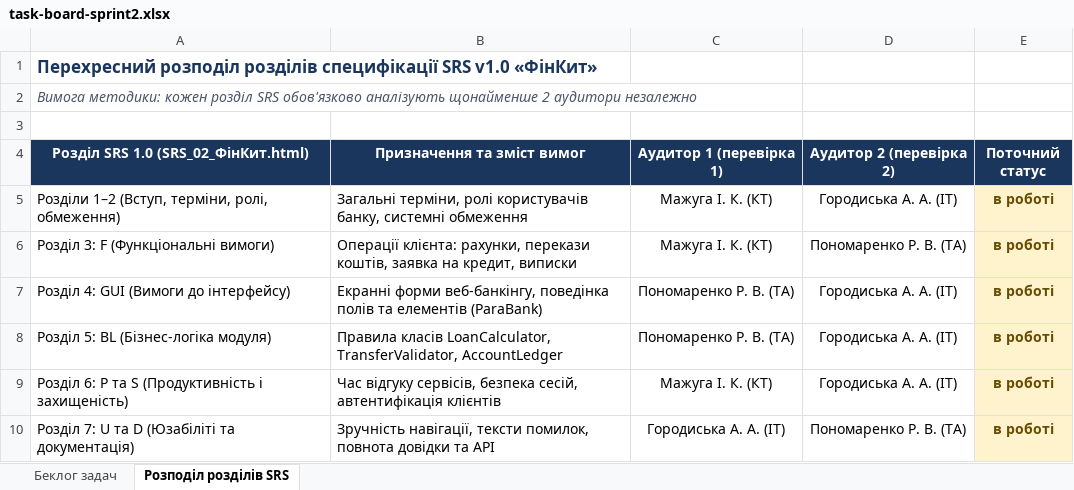
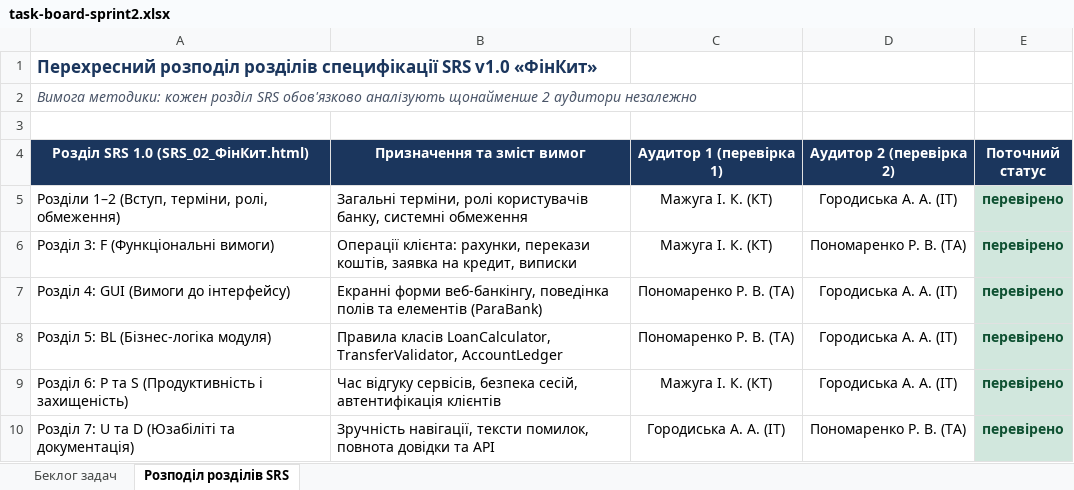
Before and after one commit to LuciferKPI/BMIBM-banking, an Excel workbook: docs/sprint2/task-board-sprint2.xlsx, sheet Розподіл розділів SRS, drawn as a sheet; values as stored, in another font and other column widths than the file's, no borders; the diff names each change by its address in the sheet, - before the commit and + after, or states it on an @@ line.

```diff
--- a/docs/sprint2/task-board-sprint2.xlsx (sheet Розподіл розділів SRS)
+++ b/docs/sprint2/task-board-sprint2.xlsx (sheet Розподіл розділів SRS)
-E5:E10 (Поточний статус): в роботі
+E5:E10 (Поточний статус): перевірено
@@ E5:E10 fill: #FFF3CD → #D1E7DD, text colour: #664D03 → #0F5132 @@
```
Also changed, not shown: sheet Беклог задач.
